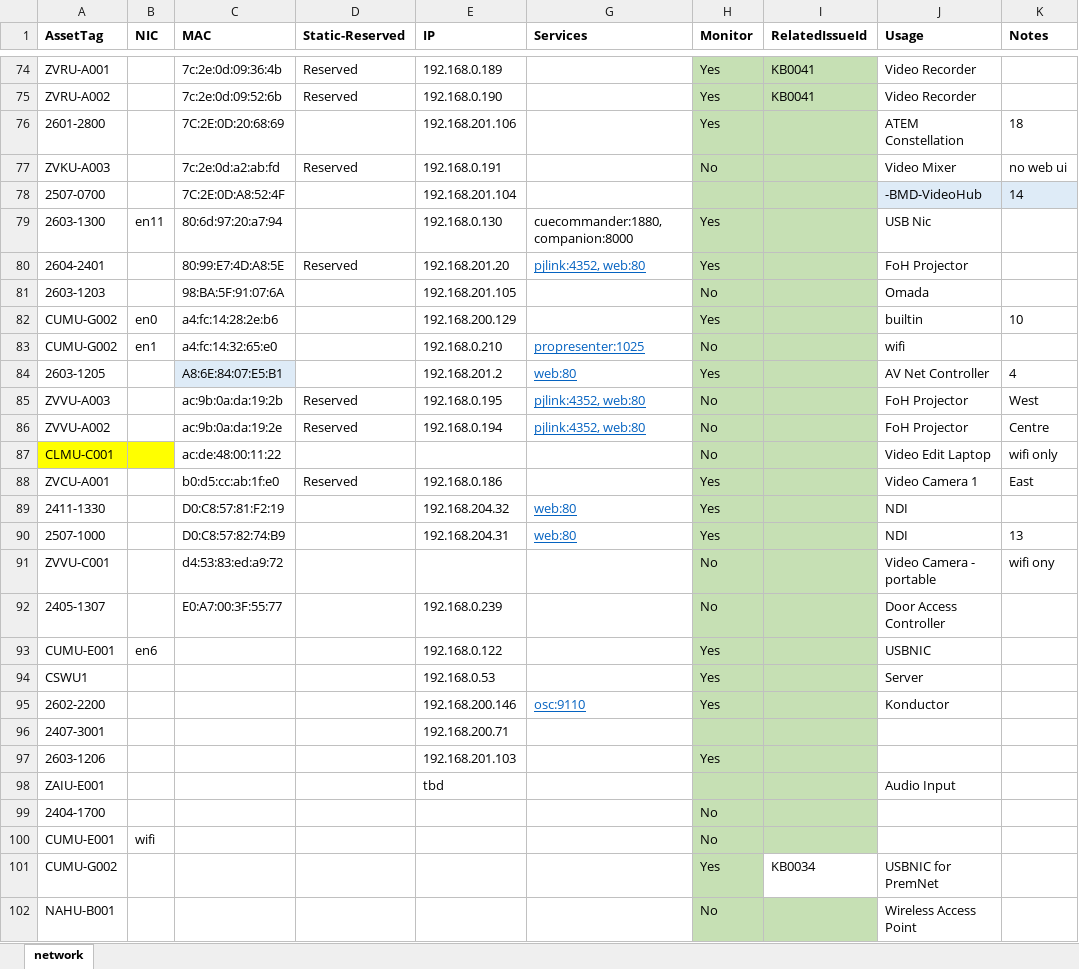
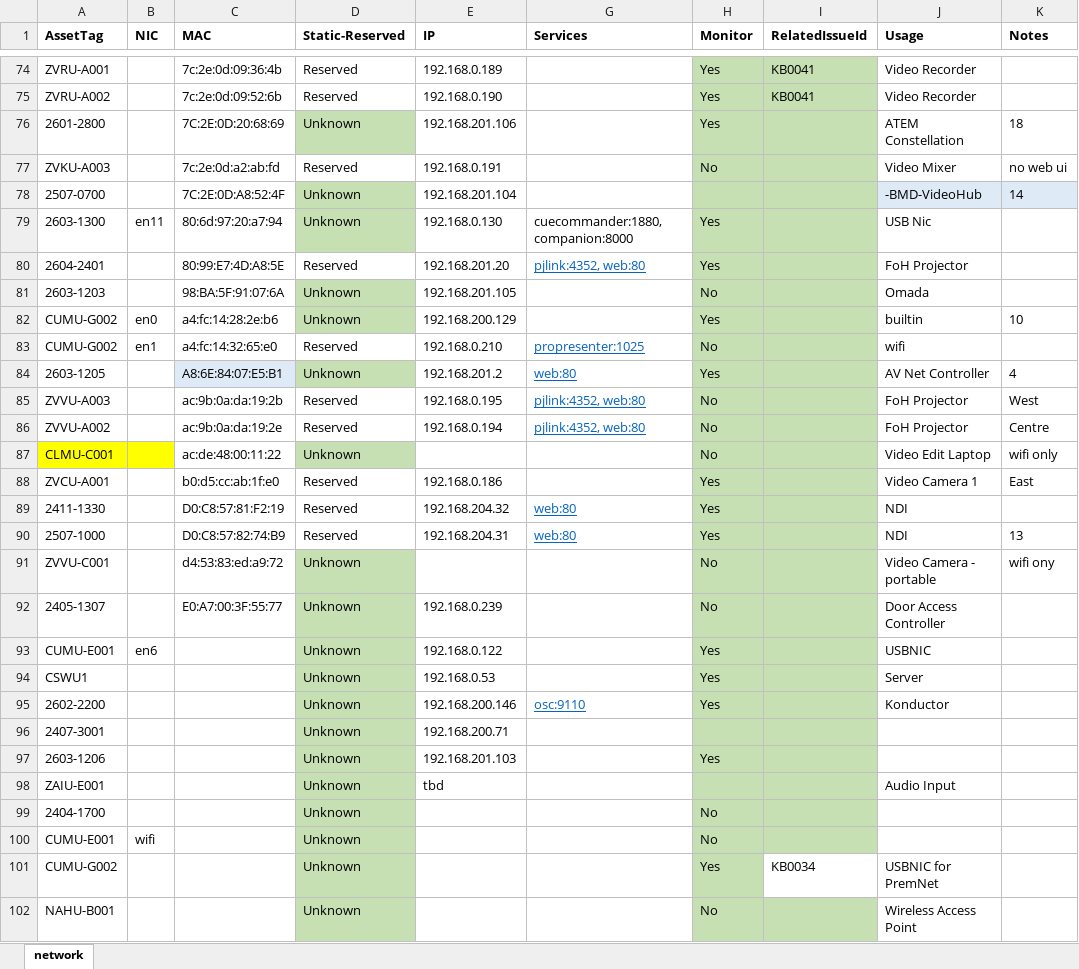
Before and after one commit to avmaint/uacdata, an Excel workbook: network.xlsx, sheet network, drawn as a sheet; only a part is shown, gaps mark what is left out; values as stored, in another font and other column widths than the file's, no borders; table styles not drawn; the diff covers the shown part only; the diff names each change by its address in the sheet, - before the commit and + after, or states it on an @@ line.

Commit message:
updated ip address type

```diff
--- a/network.xlsx (sheet network)
+++ b/network.xlsx (sheet network)
-D76 (Static-Reserved): (empty)
+D76 (Static-Reserved): Unknown
-D76 fill: none
+D76 fill: #C6E0B4
-D78:D79 (Static-Reserved): (empty)
+D78:D79 (Static-Reserved): Unknown
-D78:D79 fill: none
+D78:D79 fill: #C6E0B4
-D81:D82 (Static-Reserved): (empty)
+D81:D82 (Static-Reserved): Unknown
-D81:D82 fill: none
+D81:D82 fill: #C6E0B4
-D83 (Static-Reserved): (empty)
+D83 (Static-Reserved): Reserved
-D84 (Static-Reserved): (empty)
+D84 (Static-Reserved): Unknown
-D84 fill: none
+D84 fill: #C6E0B4
-D87 (Static-Reserved): (empty)
+D87 (Static-Reserved): Unknown
-D87 fill: none
+D87 fill: #C6E0B4
-D89:D90 (Static-Reserved): (empty)
+D89:D90 (Static-Reserved): Reserved
-D91:D102 (Static-Reserved): (empty)
+D91:D102 (Static-Reserved): Unknown
-D91:D102 fill: none
+D91:D102 fill: #C6E0B4
```
Also changed, not shown: 60 edited cells and cell formats elsewhere in this sheet.
